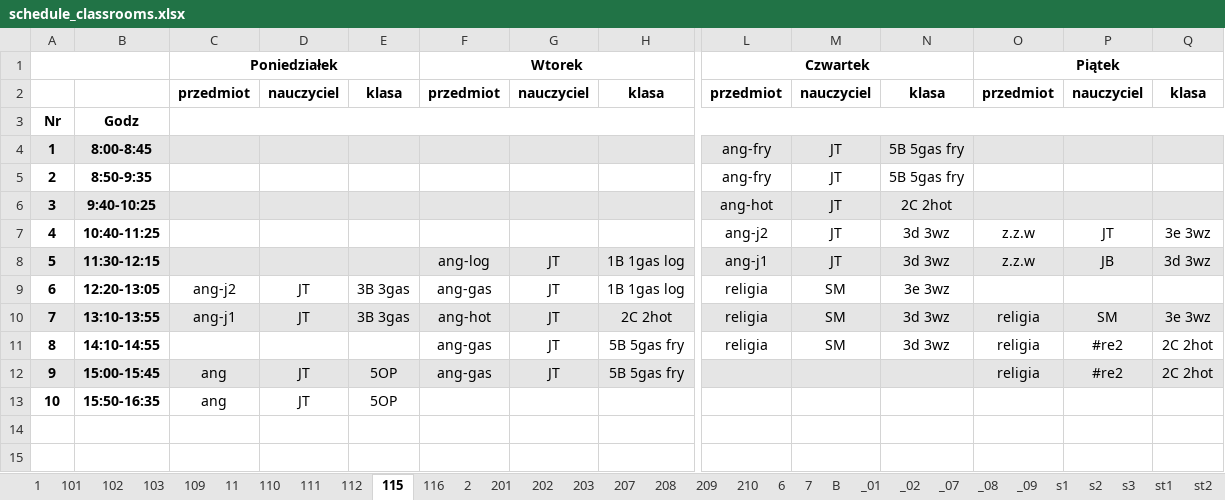
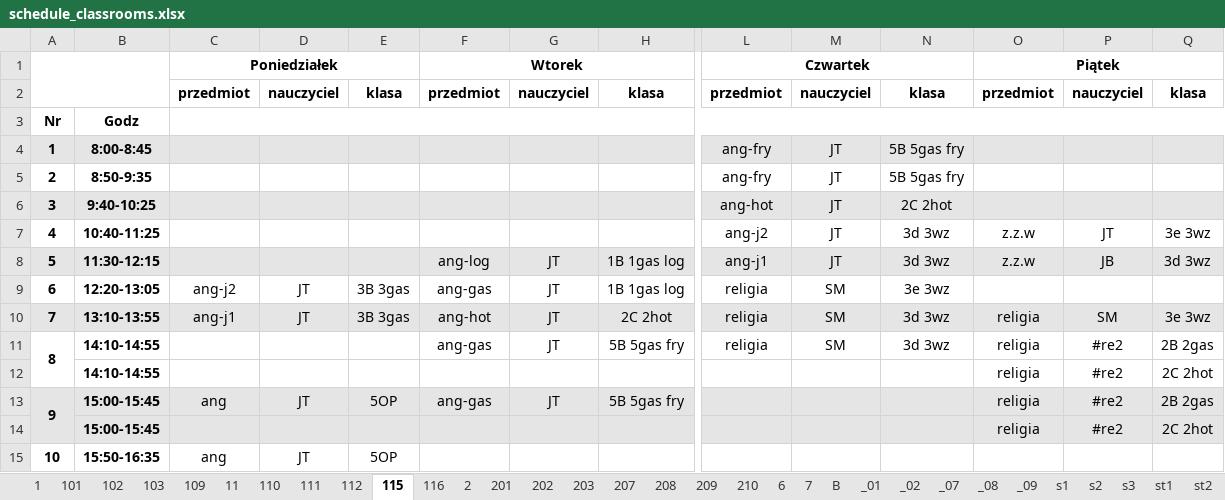
Before and after one commit to aleksajaw/lesson_plan_data_analysis, an Excel workbook: py_version/src/schedules/schedule_classrooms.xlsx, sheet 115, drawn as a sheet; only a part is shown, gaps mark what is left out; values as stored, in another font and other column widths than the file's, no borders; removed rows and columns are numbered as before the commit, all else as after; rows hold the shown columns only; the diff names each change by its address in the sheet, - before the commit and + after, or states it on an @@ line.

```diff
--- a/py_version/src/schedules/schedule_classrooms.xlsx (sheet 115)
+++ b/py_version/src/schedules/schedule_classrooms.xlsx (sheet 115)
-A1:B1 merged
+A1:B2 merged
+A11:A12 merged
-Q11: 2C 2hot
+Q11: 2B 2gas
+row 12:  | 14:10-14:55 |  |  |  |  |  |  |  |  |  | religia | #re2 | 2C 2hot
+A13:A14 merged
-Q13: 2C 2hot
+Q13: 2B 2gas
+row 14:  | 15:00-15:45 |  |  |  |  |  |  |  |  |  | religia | #re2 | 2C 2hot
```
Also changed, not shown: sheet 116, sheet st2, sheet s3, sheet _09, sheet 6, sheet st1, 25 more sheets, py_version/src/schedules/schedule-lists_owners-grouped.xlsx, py_version/src/schedules/schedule_classes.xlsx, 3 other files.
